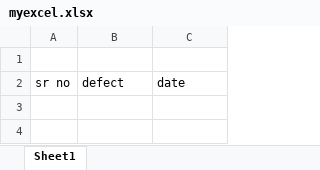
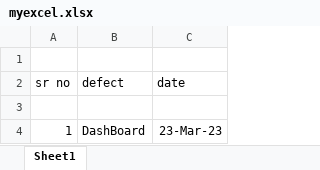
Before and after one commit to SPF-Priyanka/Second-Repo, an Excel workbook: myexcel.xlsx, sheet Sheet1, drawn as a sheet; values as stored, in another font and other column widths than the file's, no borders; the diff names each change by its address in the sheet, - before the commit and + after, or states it on an @@ line.

Commit message:
second excel chnages commited

```diff
--- a/myexcel.xlsx (sheet Sheet1)
+++ b/myexcel.xlsx (sheet Sheet1)
+row 3: (empty)
+row 4: 1 | DashBoard | 23-Mar-23
```
